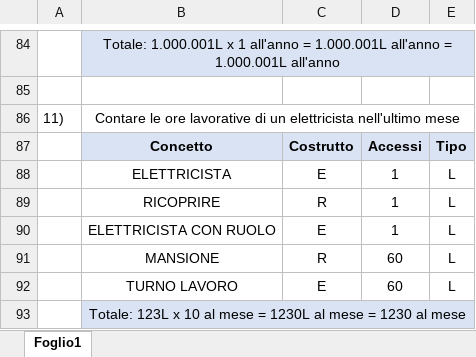
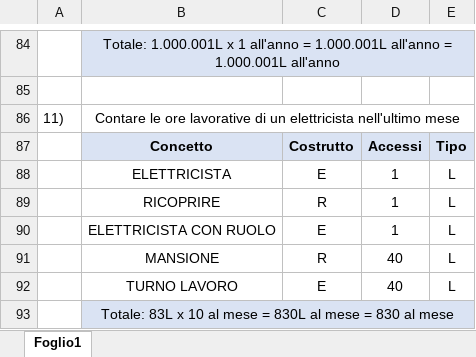
Before and after one commit to manuandru/Basi_Di_Dati_2021, an Excel workbook: Relazione/Tabelle/TabelleAccessi.xlsx, sheet Foglio1, drawn as a sheet; only a part is shown, gaps mark what is left out; values as stored, in another font and other column widths than the file's, no borders; the diff names each change by its address in the sheet, - before the commit and + after, or states it on an @@ line.

Commit message:
minor fixes

```diff
--- a/Relazione/Tabelle/TabelleAccessi.xlsx (sheet Foglio1)
+++ b/Relazione/Tabelle/TabelleAccessi.xlsx (sheet Foglio1)
-D91:D92: 60
+D91:D92: 40
-B93: Totale: 123L x 10 al mese = 1230L al mese = 1230 al mese
+B93: Totale: 83L x 10 al mese = 830L al mese = 830 al mese
```
